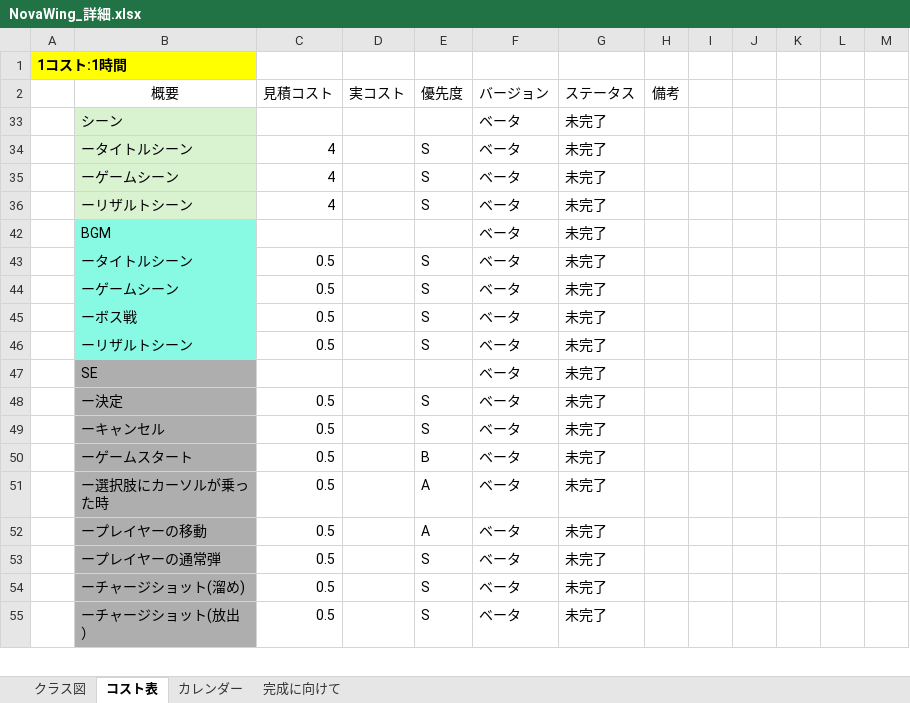
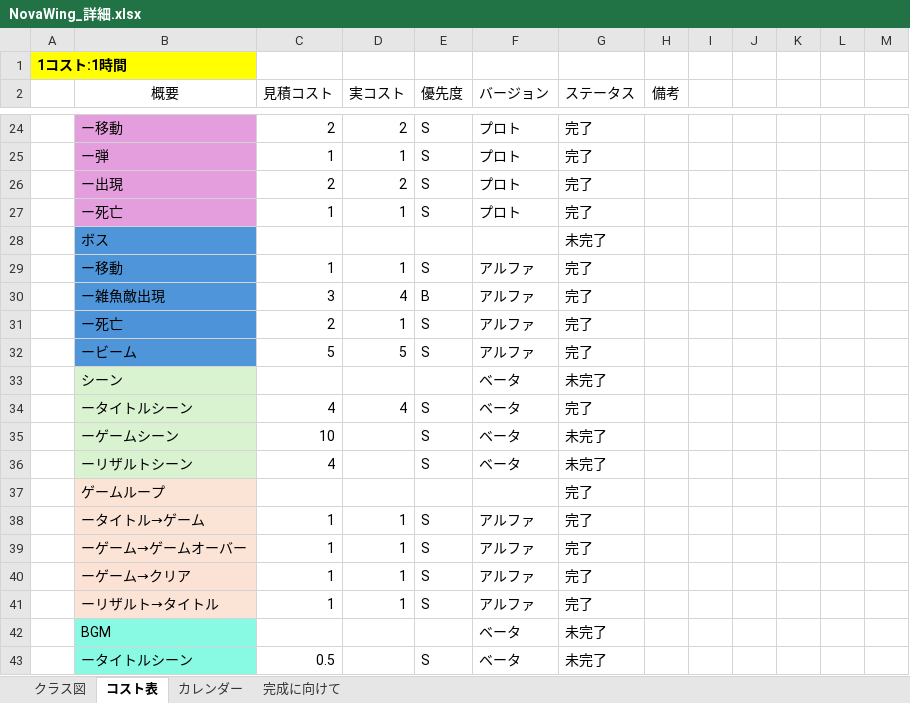
Before and after one commit to 13ko13/NovaWing, an Excel workbook: NovaWing_詳細.xlsx, sheet コスト表, drawn as a sheet; only a part is shown, gaps mark what is left out; the shorter side is filled out with more unchanged rows; values as stored, in another font and other column widths than the file's, no borders; table styles not drawn; the diff covers the shown part only; the diff names each change by its address in the sheet, - before the commit and + after, or states it on an @@ line.

```diff
--- a/NovaWing_詳細.xlsx (sheet コスト表)
+++ b/NovaWing_詳細.xlsx (sheet コスト表)
@@ row 24 unhidden:  | ー移動 | 2 | 2 | S | プロト | 完了 @@
@@ row 25 unhidden:  | ー弾 | 1 | 1 | S | プロト | 完了 @@
@@ row 26 unhidden:  | ー出現 | 2 | 2 | S | プロト | 完了 @@
@@ row 27 unhidden:  | ー死亡 | 1 | 1 | S | プロト | 完了 @@
@@ row 28 unhidden:  | ボス |  |  |  |  | 未完了 @@
@@ row 29 unhidden:  | ー移動 | 1 | 1 | S | アルファ | 完了 @@
@@ row 30 unhidden:  | ー雑魚敵出現 | 3 | 4 | B | アルファ | 完了 @@
@@ row 31 unhidden:  | ー死亡 | 2 | 1 | S | アルファ | 完了 @@
@@ row 32 unhidden:  | ービーム | 5 | 5 | S | アルファ | 完了 @@
-D34 (実コスト): (empty)
+D34 (実コスト): 4
-G34 (ステータス): 未完了
+G34 (ステータス): 完了
-C35 (見積コスト): 4
+C35 (見積コスト): 10
@@ row 37 unhidden:  | ゲームループ |  |  |  |  | 完了 @@
@@ row 38 unhidden:  | ータイトル→ゲーム | 1 | 1 | S | アルファ | 完了 @@
@@ row 39 unhidden:  | ーゲーム→ゲームオーバー | 1 | 1 | S | アルファ | 完了 @@
@@ row 40 unhidden:  | ーゲーム→クリア | 1 | 1 | S | アルファ | 完了 @@
@@ row 41 unhidden:  | ーリザルト→タイトル | 1 | 1 | S | アルファ | 完了 @@
```
Also changed, not shown: 4 added rows, 1 removed row, 33 hidden or unhidden rows and 6 edited cells elsewhere in this sheet, sheet 完成に向けて, hidden cells, 39 other files.
